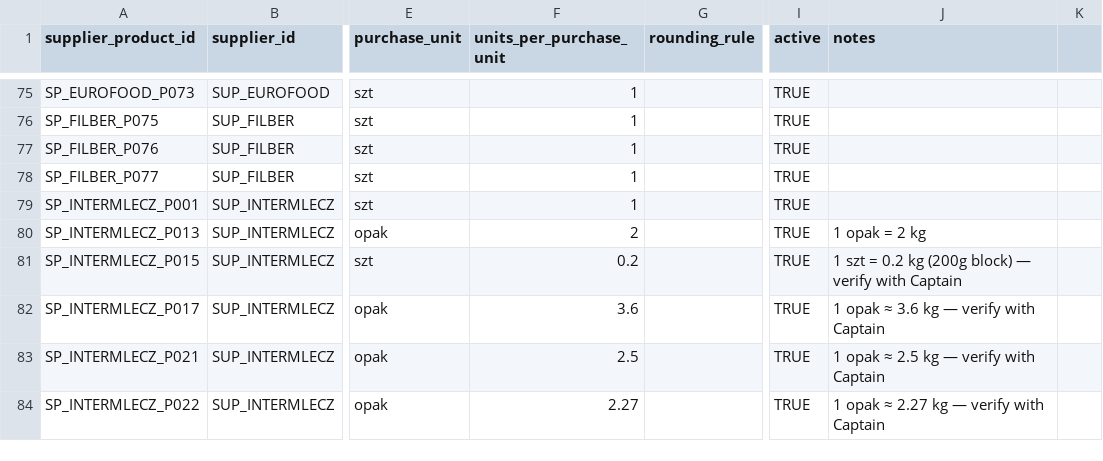
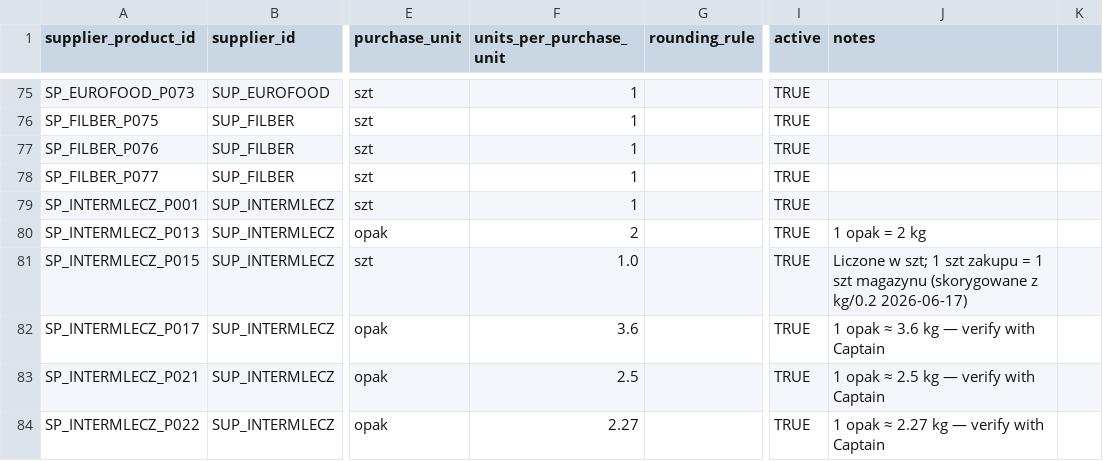
Before and after one commit to beniamin-openclaw/pita-supply-os, a CSV file: docs/pita-supply-os-v1/seed/supplier_products.csv, drawn as a sheet; only a part is shown, gaps mark what is left out; the diff names each change by its address in the sheet, - before the commit and + after, or states it on an @@ line.

Commit message:
fix(seed): Halloumi liczone w szt, nie kg (P015) (#12)
Korekta jednostki Halloumi w seed CSV, zgodna z poprawką na prod Supabase (2026-06-17). Szczegóły w PR #12.

```diff
--- a/docs/pita-supply-os-v1/seed/supplier_products.csv
+++ b/docs/pita-supply-os-v1/seed/supplier_products.csv
-F81 (units_per_purchase_unit): 0.2
+F81 (units_per_purchase_unit): 1.0
-J81 (notes): 1 szt = 0.2 kg (200g block) — verify with Captain
+J81 (notes): Liczone w szt; 1 szt zakupu = 1 szt magazynu (skorygowane z kg/0.2 2026-06-17)
```
Also changed, not shown: docs/pita-supply-os-v1/seed/products.csv.
